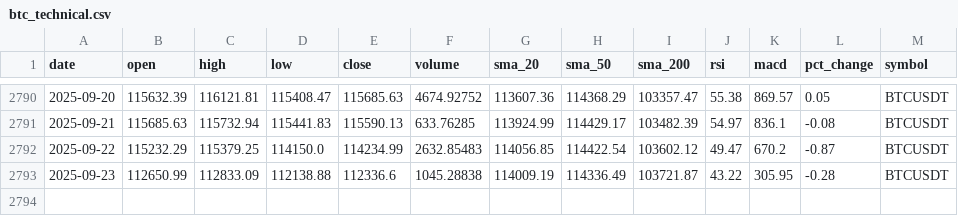
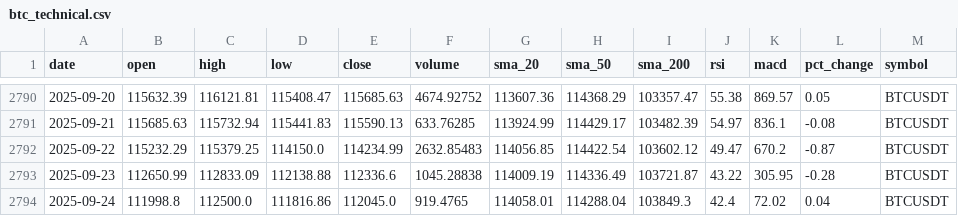
Before and after one commit to amrelsawalhi/DipSignal, a CSV file: data/btc_technical.csv, drawn as a sheet; only a part is shown, gaps mark what is left out; the diff names each change by its address in the sheet, - before the commit and + after, or states it on an @@ line.

```diff
--- a/data/btc_technical.csv
+++ b/data/btc_technical.csv
+row 2794: 2025-09-24 | 111998.8 | 112500.0 | 111816.86 | 112045.0 | 919.4765 | 114058.01 | 114288.04 | 103849.3 | 42.4 | 72.02 | 0.04 | BTCUSDT
```
Also changed, not shown: data/llama_recommendations_ada.csv, data/llama_recommendations_bnb.csv, 12 other files.
